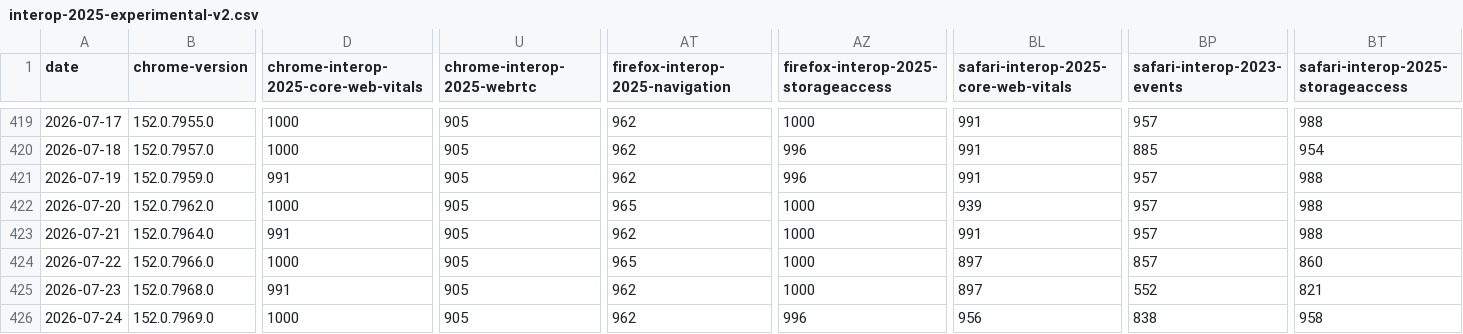
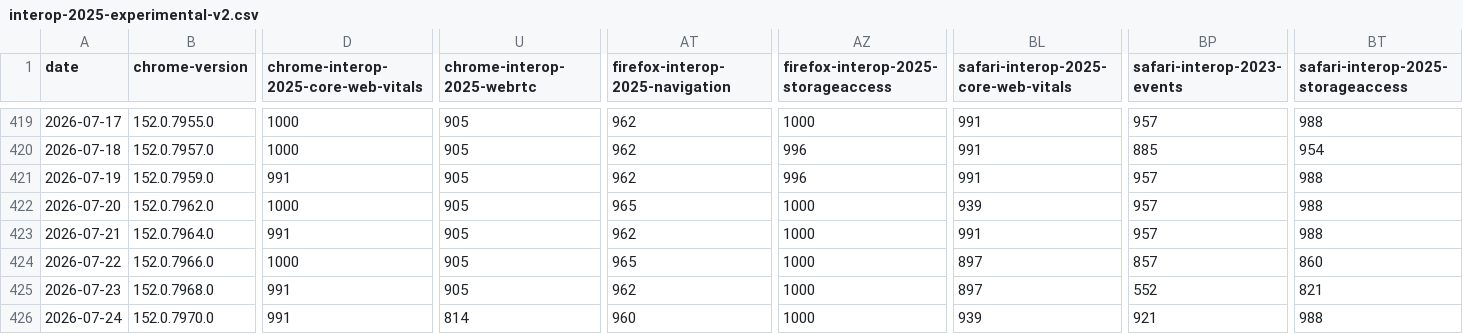
Before and after one commit to cauut121997-create/results-analysis, a CSV file: data/interop-2025/interop-2025-experimental-v2.csv, drawn as a sheet; only a part is shown, gaps mark what is left out; the diff covers the shown part only; the diff names each change by its address in the sheet, - before the commit and + after, or states it on an @@ line.

```diff
--- a/data/interop-2025/interop-2025-experimental-v2.csv
+++ b/data/interop-2025/interop-2025-experimental-v2.csv
-B426 (chrome-version): 152.0.7969.0
+B426 (chrome-version): 152.0.7970.0
-D426: 1000
+D426: 991
-U426 (chrome-interop-2025-webrtc): 905
+U426 (chrome-interop-2025-webrtc): 814
-AT426 (firefox-interop-2025-navigation): 962
+AT426 (firefox-interop-2025-navigation): 960
-AZ426: 996
+AZ426: 1000
-BL426: 956
+BL426: 939
-BP426 (safari-interop-2023-events): 838
+BP426 (safari-interop-2023-events): 921
-BT426: 958
+BT426: 988
```
Also changed, not shown: 9 edited cells elsewhere in this file, data/experimental-browser-specific-failures.csv, data/interop-2025/interop-2025-stable-v2.csv, 1 other file.
